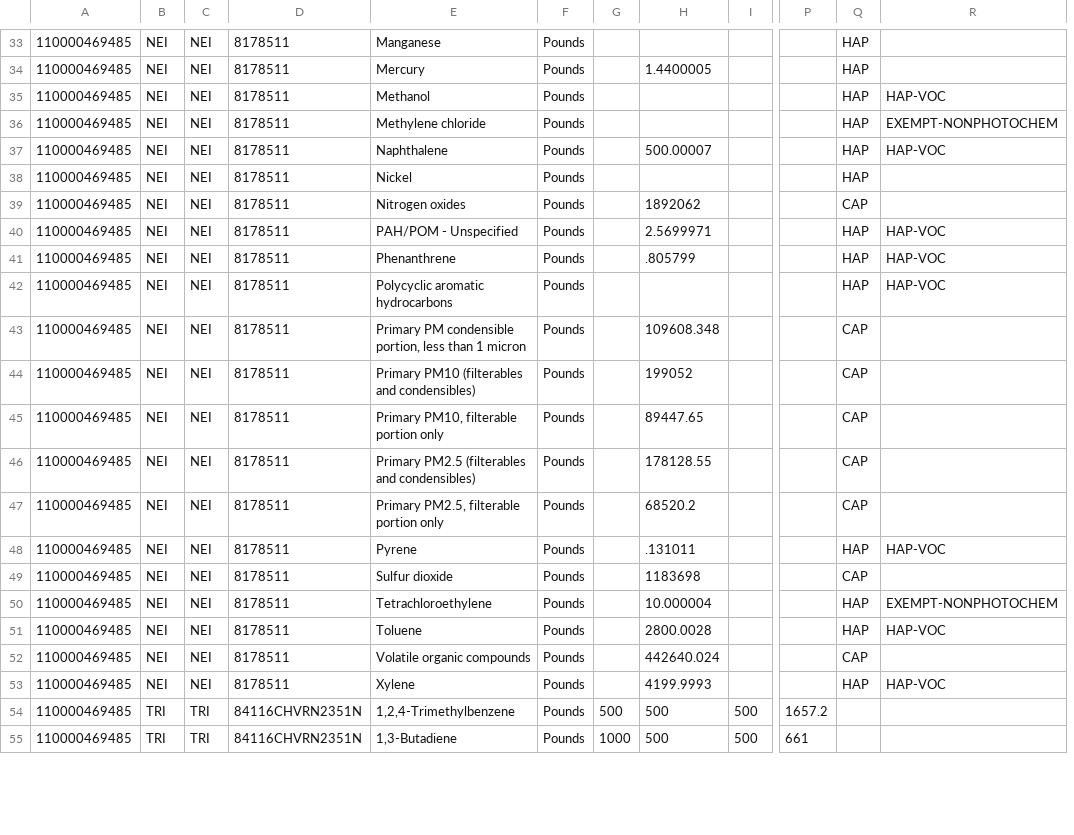
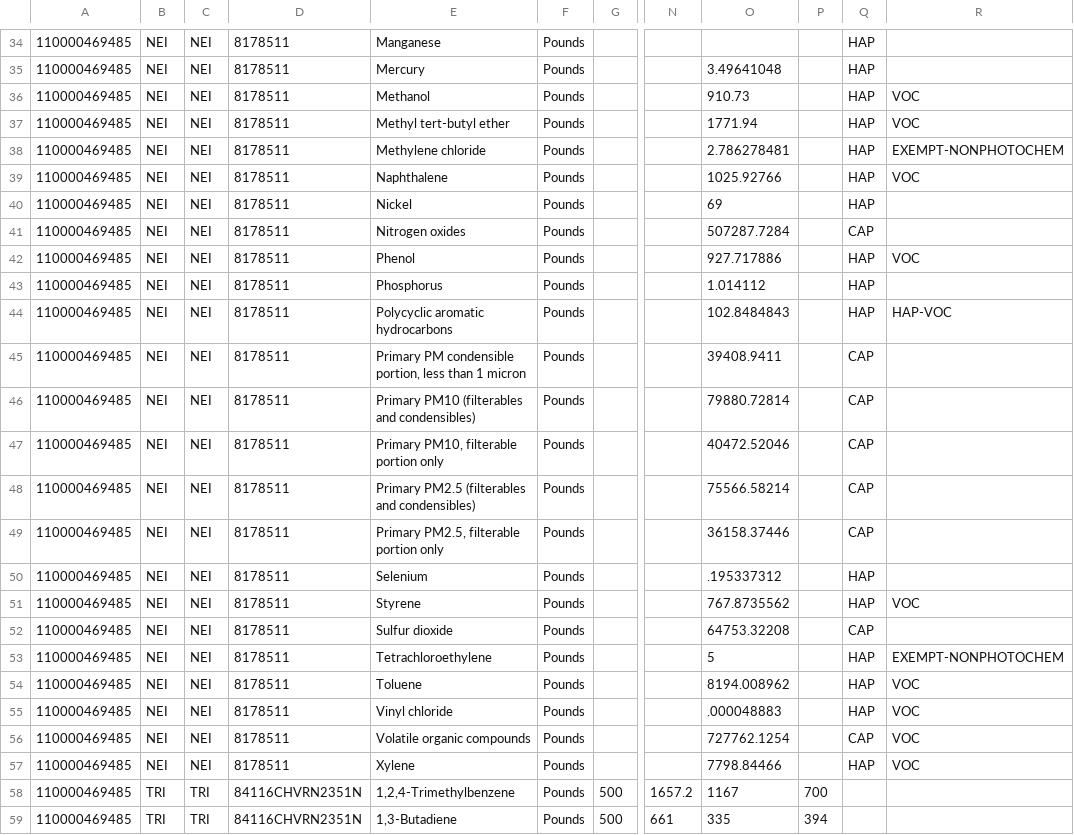
Before and after one commit to AndrewPlewe/UTAirStatsPapers, a CSV file: Facility_Reports/ChevronUSA_SLC.csv, drawn as a sheet; only a part is shown, gaps mark what is left out; removed rows and columns are numbered as before the commit, all else as after; rows hold the shown columns only; the diff covers the shown part only; the diff names each change by its address in the sheet, - before the commit and + after, or states it on an @@ line.

```diff
--- a/Facility_Reports/ChevronUSA_SLC.csv
+++ b/Facility_Reports/ChevronUSA_SLC.csv
-column G, rows 54-55: 500 | 1000
-column H, rows 34-55: 1.4400005 |  |  | 500.00007 |  | 1892062 | 2.5699971 | .805799 |  | 109608.348 | 199052 | 89447.65 | 178128.55 | 68520.2 | .131011 | 1183698 | 10.000004 | 2800.0028 | 442640.024 | 4199.9993 | 500 | 500
+column O, rows 35-36: 3.49641048 | 910.73; rows 38-49: 2.786278481 | 1025.92766 | 69 | 507287.7284 | 927.717886 | 1.014112 | 102.8484843 | 39408.9411 | 79880.72814 | 40472.52046 | 75566.58214 | 36158.37446; rows 51-54: 767.8735562 | 64753.32208 | 5 | 8194.008962; rows 56-59: 727762.1254 | 7798.84466 | 1167 | 335
+column P, rows 58-59: 700 | 394
-R36: HAP-VOC
+R36: VOC
+row 37: 110000469485 | NEI | NEI | 8178511 | Methyl tert-butyl ether | Pounds |  |  | 1771.94 |  | HAP | VOC
-R39: HAP-VOC
+R39: VOC
-E42: PAH/POM - Unspecified
+E42: Phenol
-R42: HAP-VOC
+R42: VOC
-E43: Phenanthrene
+E43: Phosphorus
-R43: HAP-VOC
+R43: (empty)
+row 50: 110000469485 | NEI | NEI | 8178511 | Selenium | Pounds |  |  | .195337312 |  | HAP
-E51: Pyrene
+E51: Styrene
-R51: HAP-VOC
+R51: VOC
-R54: HAP-VOC
+R54: VOC
+row 55: 110000469485 | NEI | NEI | 8178511 | Vinyl chloride | Pounds |  |  | .000048883 |  | HAP | VOC
-R56: (empty)
+R56: VOC
-R57: HAP-VOC
+R57: VOC
```
Also changed, not shown: 6 added rows, 5 removed rows and 11 edited cells elsewhere in this file, Facility_Reports/Big_West_Flying_J_NSL.csv, Facility_Reports/Holly_WX.csv, 6 other files.
